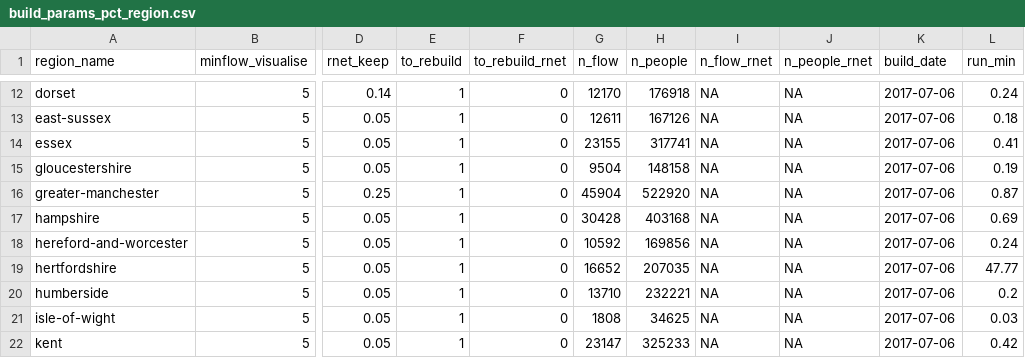
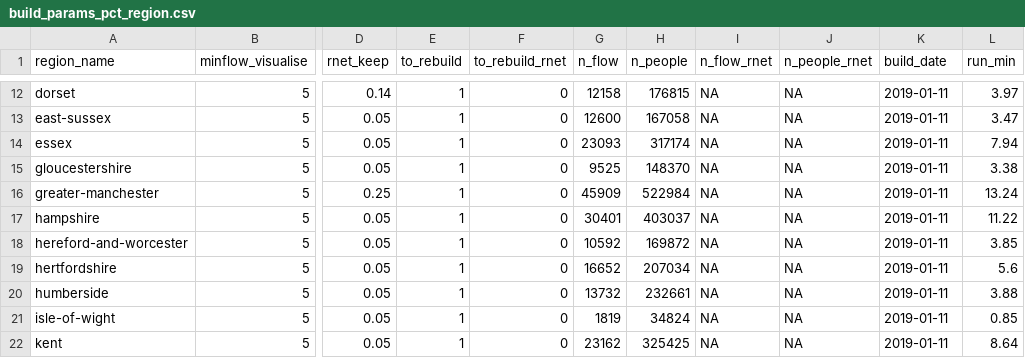
Before and after one commit to npct/pct-scripts, a CSV file: commute/lsoa/build_params_pct_region.csv, drawn as a sheet; only a part is shown, gaps mark what is left out; the diff covers the shown part only; the diff names each change by its address in the sheet, - before the commit and + after, or states it on an @@ line.

Commit message:
new build param

```diff
--- a/commute/lsoa/build_params_pct_region.csv
+++ b/commute/lsoa/build_params_pct_region.csv
-G12 (n_flow): 12170
+G12 (n_flow): 12158
-H12 (n_people): 176918
+H12 (n_people): 176815
-K12:K22 (build_date): 2017-07-06
+K12:K22 (build_date): 2019-01-11
-L12 (run_min): 0.24
+L12 (run_min): 3.97
-G13 (n_flow): 12611
+G13 (n_flow): 12600
-H13 (n_people): 167126
+H13 (n_people): 167058
-L13 (run_min): 0.18
+L13 (run_min): 3.47
-G14 (n_flow): 23155
+G14 (n_flow): 23093
-H14 (n_people): 317741
+H14 (n_people): 317174
-L14 (run_min): 0.41
+L14 (run_min): 7.94
-G15 (n_flow): 9504
+G15 (n_flow): 9525
-H15 (n_people): 148158
+H15 (n_people): 148370
-L15 (run_min): 0.19
+L15 (run_min): 3.38
-G16 (n_flow): 45904
+G16 (n_flow): 45909
-H16 (n_people): 522920
+H16 (n_people): 522984
-L16 (run_min): 0.87
+L16 (run_min): 13.24
-G17 (n_flow): 30428
+G17 (n_flow): 30401
-H17 (n_people): 403168
+H17 (n_people): 403037
-L17 (run_min): 0.69
+L17 (run_min): 11.22
-H18 (n_people): 169856
+H18 (n_people): 169872
-L18 (run_min): 0.24
+L18 (run_min): 3.85
-H19 (n_people): 207035
+H19 (n_people): 207034
-L19 (run_min): 47.77
+L19 (run_min): 5.6
-G20 (n_flow): 13710
+G20 (n_flow): 13732
-H20 (n_people): 232221
+H20 (n_people): 232661
-L20 (run_min): 0.2
+L20 (run_min): 3.88
-G21 (n_flow): 1808
+G21 (n_flow): 1819
-H21 (n_people): 34625
+H21 (n_people): 34824
-L21 (run_min): 0.03
+L21 (run_min): 0.85
-G22 (n_flow): 23147
+G22 (n_flow): 23162
-H22 (n_people): 325233
+H22 (n_people): 325425
-L22 (run_min): 0.42
+L22 (run_min): 8.64
```
Also changed, not shown: 135 edited cells elsewhere in this file, 1 other file.
